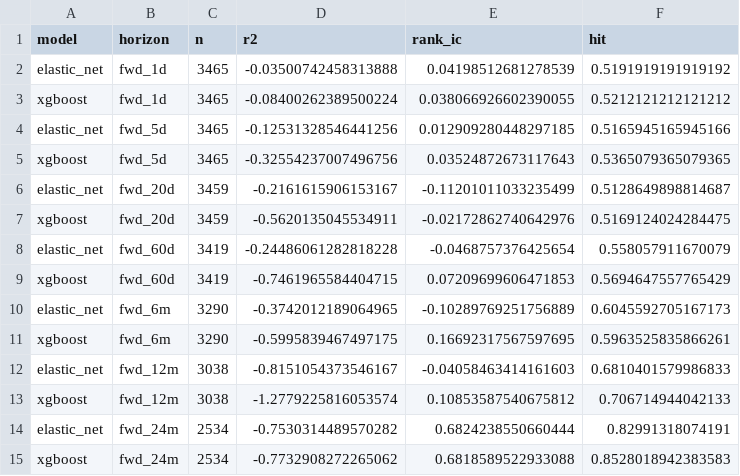
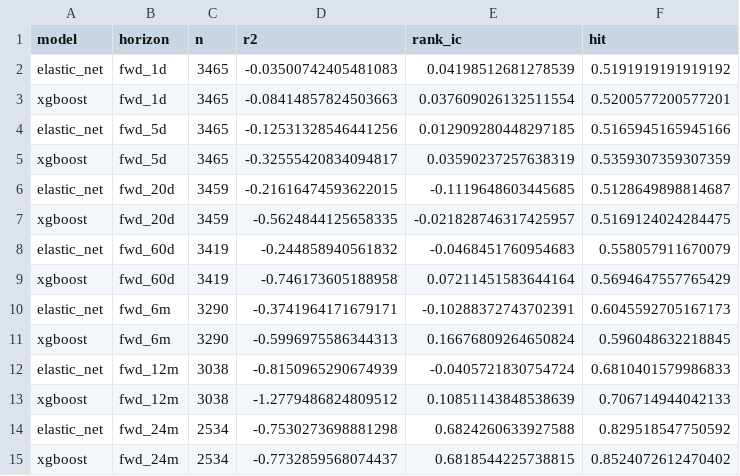
Before and after one commit to whitetod-ops/BTC-Model, a CSV file: artifacts/skill_metrics.csv, drawn as a sheet.

```diff
--- a/artifacts/skill_metrics.csv
+++ b/artifacts/skill_metrics.csv
@@ -1,15 +1,15 @@
 model,horizon,n,r2,rank_ic,hit
-elastic_net,fwd_1d,3465,-0.03500742458313888,0.04198512681278539,0.5191919191919192
-xgboost,fwd_1d,3465,-0.08400262389500224,0.038066926602390055,0.5212121212121212
+elastic_net,fwd_1d,3465,-0.03500742405481083,0.04198512681278539,0.5191919191919192
+xgboost,fwd_1d,3465,-0.08414857824503663,0.037609026132511554,0.5200577200577201
 elastic_net,fwd_5d,3465,-0.12531328546441256,0.012909280448297185,0.5165945165945166
-xgboost,fwd_5d,3465,-0.32554237007496756,0.03524872673117643,0.5365079365079365
-elastic_net,fwd_20d,3459,-0.2161615906153167,-0.11201011033235499,0.5128649898814687
-xgboost,fwd_20d,3459,-0.5620135045534911,-0.02172862740642976,0.5169124024284475
-elastic_net,fwd_60d,3419,-0.24486061282818228,-0.0468757376425654,0.558057911670079
-xgboost,fwd_60d,3419,-0.7461965584404715,0.07209699606471853,0.5694647557765429
-elastic_net,fwd_6m,3290,-0.3742012189064965,-0.10289769251756889,0.6045592705167173
-xgboost,fwd_6m,3290,-0.5995839467497175,0.16692317567597695,0.5963525835866261
-elastic_net,fwd_12m,3038,-0.8151054373546167,-0.04058463414161603,0.6810401579986833
-xgboost,fwd_12m,3038,-1.2779225816053574,0.10853587540675812,0.706714944042133
-elastic_net,fwd_24m,2534,-0.7530314489570282,0.6824238550660444,0.82991318074191
-xgboost,fwd_24m,2534,-0.7732908272265062,0.6818589522933088,0.8528018942383583
+xgboost,fwd_5d,3465,-0.32555420834094817,0.03590237257638319,0.5359307359307359
+elastic_net,fwd_20d,3459,-0.21616474593622015,-0.1119648603445685,0.5128649898814687
+xgboost,fwd_20d,3459,-0.5624844125658335,-0.021828746317425957,0.5169124024284475
+elastic_net,fwd_60d,3419,-0.244858940561832,-0.0468451760954683,0.558057911670079
+xgboost,fwd_60d,3419,-0.746173605188958,0.07211451583644164,0.5694647557765429
+elastic_net,fwd_6m,3290,-0.3741964171679171,-0.10288372743702391,0.6045592705167173
+xgboost,fwd_6m,3290,-0.5996975586344313,0.16676809264650824,0.596048632218845
+elastic_net,fwd_12m,3038,-0.8150965290674939,-0.0405721830754724,0.6810401579986833
+xgboost,fwd_12m,3038,-1.2779486824809512,0.10851143848538639,0.706714944042133
+elastic_net,fwd_24m,2534,-0.7530273698881298,0.6824260633927588,0.829518547750592
+xgboost,fwd_24m,2534,-0.7732859568074437,0.6818544225738815,0.8524072612470402
```
Also changed, not shown: artifacts/parent_scores.csv, 2 other files.
